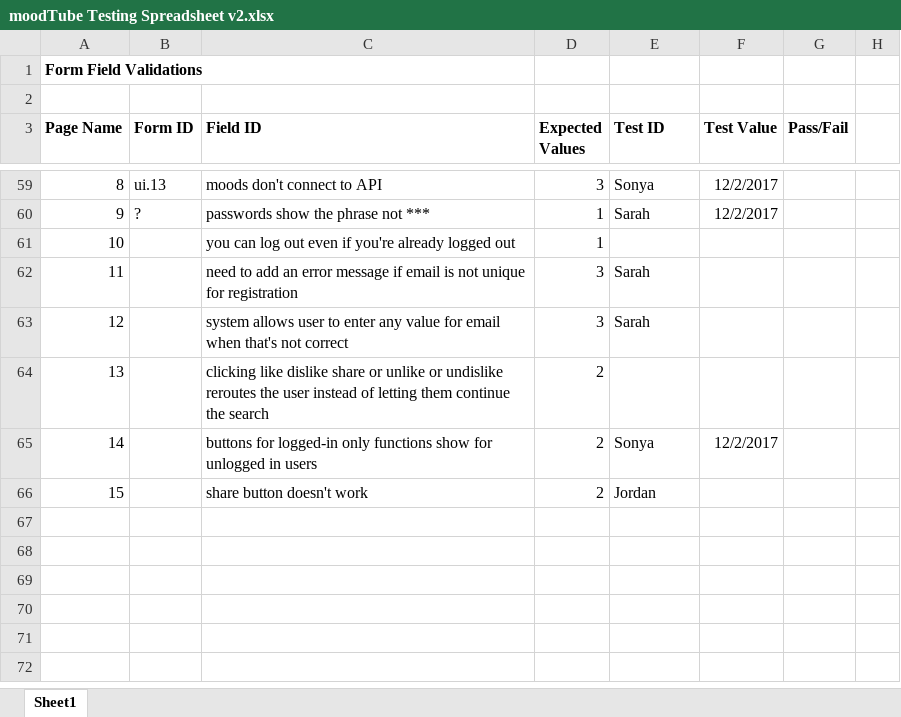
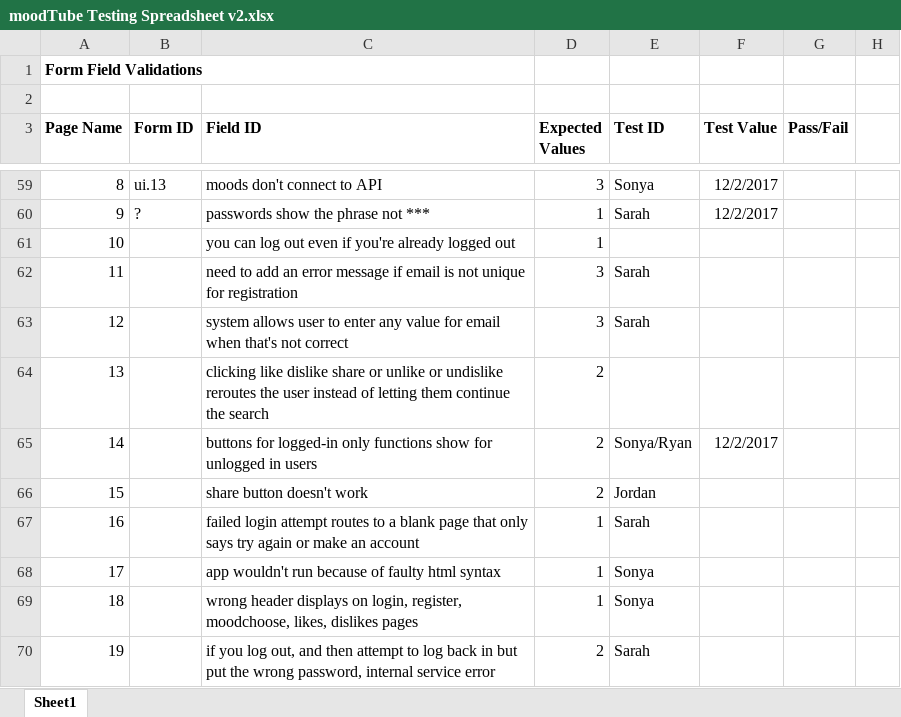
Before and after one commit to ferrys/moodtube, an Excel workbook: project-documents/testing/v2/moodTube Testing Spreadsheet v2.xlsx, sheet Sheet1, drawn as a sheet; only a part is shown, gaps mark what is left out; values as stored, in another font and other column widths than the file's, no borders; the diff names each change by its address in the sheet, - before the commit and + after, or states it on an @@ line.

Commit message:
updated heading references, removed buttons for 'analyze tweets' and 'no twitter?' from page for un-logged in users; more testing.

```diff
--- a/project-documents/testing/v2/moodTube Testing Spreadsheet v2.xlsx (sheet Sheet1)
+++ b/project-documents/testing/v2/moodTube Testing Spreadsheet v2.xlsx (sheet Sheet1)
-E65 (Test ID): Sonya
+E65 (Test ID): Sonya/Ryan
+row 67: 16 |  | failed login attempt routes to a blank page that only says try again or make an account | 1 | Sarah
+row 68: 17 |  | app wouldn't run because of faulty html syntax | 1 | Sonya
+row 69: 18 |  | wrong header displays on login, register, moodchoose, likes, dislikes pages | 1 | Sonya
+row 70: 19 |  | if you log out, and then attempt to log back in but put the wrong password, internal service error | 2 | Sarah
```
Also changed, not shown: 6 other files.
